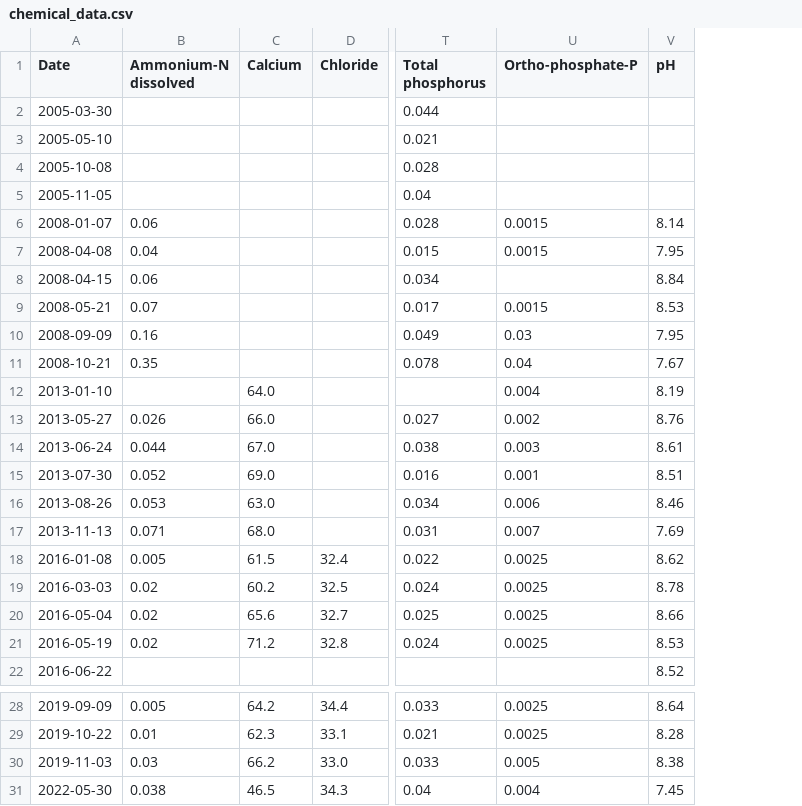
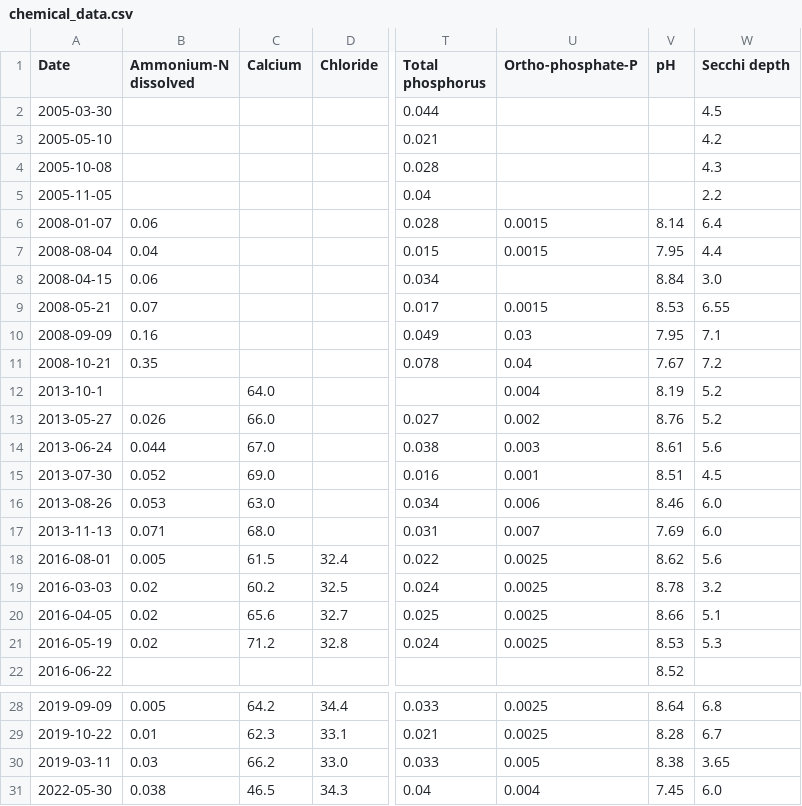
Before and after one commit to leopoldsprenger/lake-trends-analyzer, a CSV file: data/chemical_data.csv, drawn as a sheet; only a part is shown, gaps mark what is left out; the diff names each change by its address in the sheet, - before the commit and + after, or states it on an @@ line.

Commit message:
feat(data, gui): add Secchi depth to chemical data; sort dropdowns alphabetically

```diff
--- a/data/chemical_data.csv
+++ b/data/chemical_data.csv
+column W (Secchi depth), rows 2-21: 4.5 | 4.2 | 4.3 | 2.2 | 6.4 | 4.4 | 3.0 | 6.55 | 7.1 | 7.2 | 5.2 | 5.2 | 5.6 | 4.5 | 6.0 | 6.0 | 5.6 | 3.2 | 5.1 | 5.3; rows 28-31: 6.8 | 6.7 | 3.65 | 6.0
-A7 (Date): 2008-04-08
+A7 (Date): 2008-08-04
-A12 (Date): 2013-01-10
+A12 (Date): 2013-10-1
-A18 (Date): 2016-01-08
+A18 (Date): 2016-08-01
-A20 (Date): 2016-05-04
+A20 (Date): 2016-04-05
-A30 (Date): 2019-11-03
+A30 (Date): 2019-03-11
```
Also changed, not shown: 51 other files.
